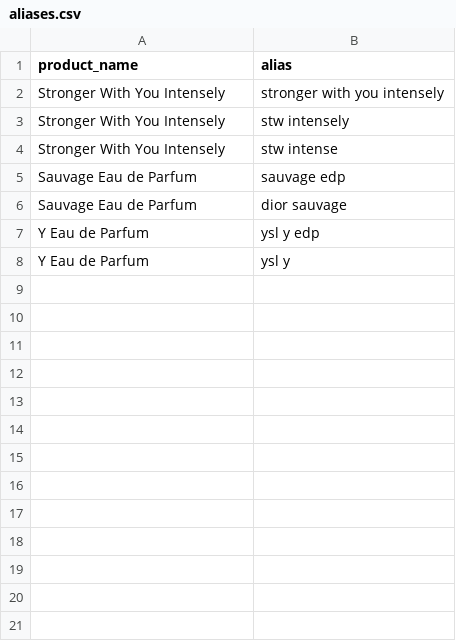
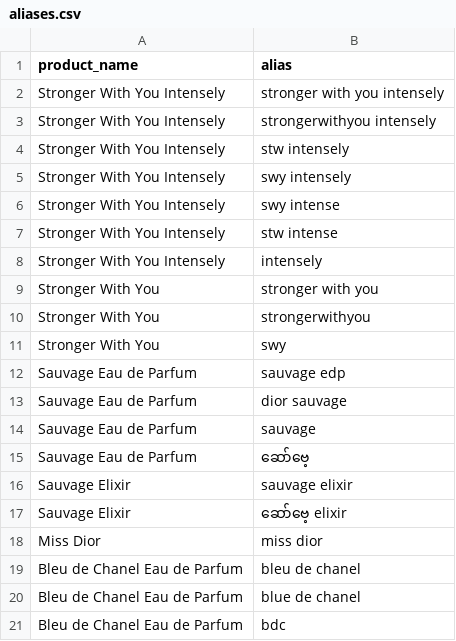
Before and after one commit to kaungkyaw3124/decant-inbox, a CSV file: data/aliases.csv, drawn as a sheet; only a part is shown; the shorter side is filled out with more unchanged rows; the diff covers the shown part only.

```diff
--- a/data/aliases.csv
+++ b/data/aliases.csv
@@ -2,5 +2,20 @@ product_name,alias
 Stronger With You Intensely,stronger with you intensely
+Stronger With You Intensely,strongerwithyou intensely
 Stronger With You Intensely,stw intensely
+Stronger With You Intensely,swy intensely
+Stronger With You Intensely,swy intense
 Stronger With You Intensely,stw intense
+Stronger With You Intensely,intensely
+Stronger With You,stronger with you
+Stronger With You,strongerwithyou
+Stronger With You,swy
 Sauvage Eau de Parfum,sauvage edp
 Sauvage Eau de Parfum,dior sauvage
+Sauvage Eau de Parfum,sauvage
+Sauvage Eau de Parfum,ဆော်ဗေ့
+Sauvage Elixir,sauvage elixir
+Sauvage Elixir,ဆော်ဗေ့ elixir
+Miss Dior,miss dior
+Bleu de Chanel Eau de Parfum,bleu de chanel
+Bleu de Chanel Eau de Parfum,blue de chanel
+Bleu de Chanel Eau de Parfum,bdc
```
Also changed, not shown: 35 added rows elsewhere in this file, 3 other files.
